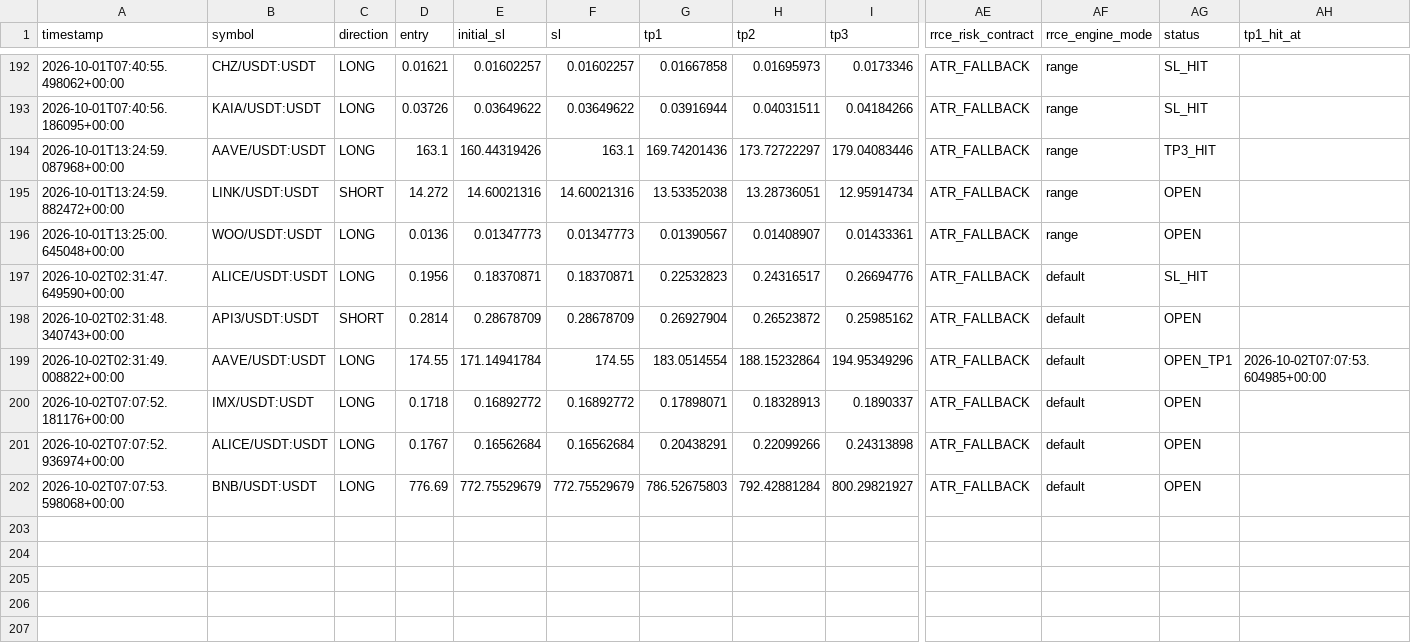
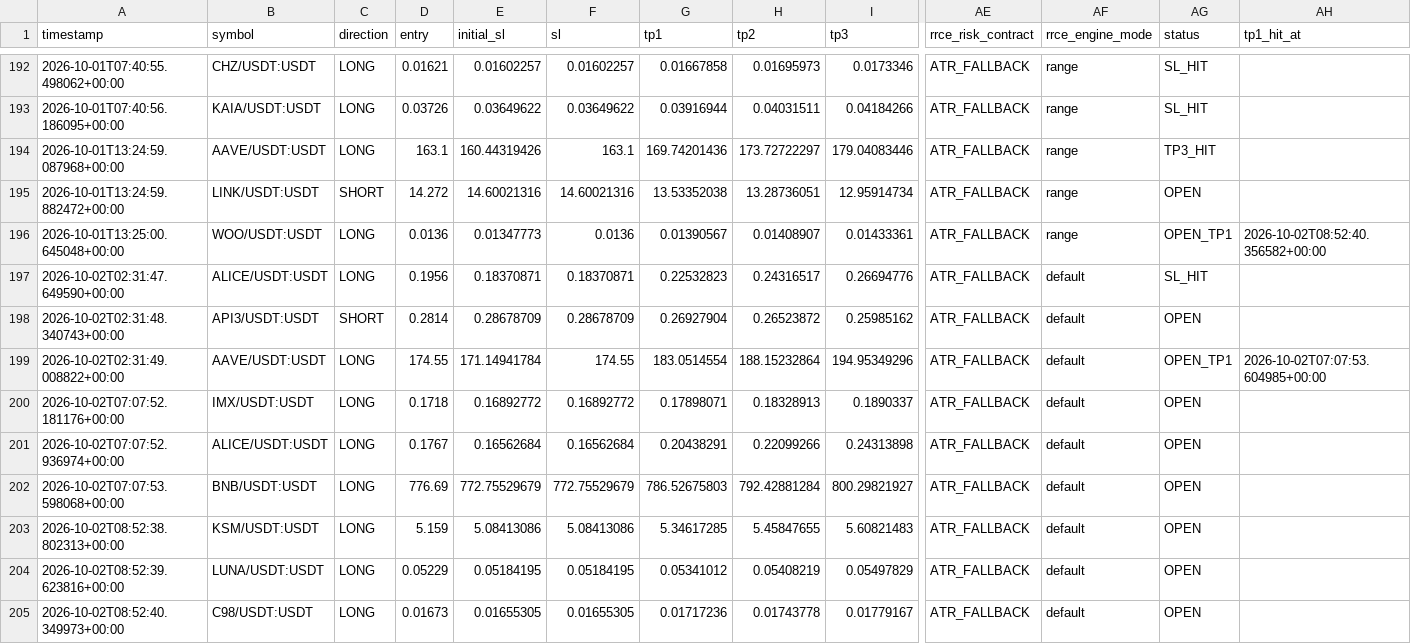
Before and after one commit to Mystgraider/ai-crypto-scan, a CSV file: storage/signals.csv, drawn as a sheet; only a part is shown, gaps mark what is left out; rows hold the shown columns only; the diff names each change by its address in the sheet, - before the commit and + after, or states it on an @@ line.

```diff
--- a/storage/signals.csv
+++ b/storage/signals.csv
-F196 (sl): 0.01347773
+F196 (sl): 0.0136
-AG196 (status): OPEN
+AG196 (status): OPEN_TP1
-AH196 (tp1_hit_at): (empty)
+AH196 (tp1_hit_at): 2026-10-02T08:52:40.356582+00:00
+row 203: 2026-10-02T08:52:38.802313+00:00 | KSM/USDT:USDT | LONG | 5.159 | 5.08413086 | 5.08413086 | 5.34617285 | 5.45847655 | 5.60821483 | ATR_FALLBACK | default | OPEN
+row 204: 2026-10-02T08:52:39.623816+00:00 | LUNA/USDT:USDT | LONG | 0.05229 | 0.05184195 | 0.05184195 | 0.05341012 | 0.05408219 | 0.05497829 | ATR_FALLBACK | default | OPEN
+row 205: 2026-10-02T08:52:40.349973+00:00 | C98/USDT:USDT | LONG | 0.01673 | 0.01655305 | 0.01655305 | 0.01717236 | 0.01743778 | 0.01779167 | ATR_FALLBACK | default | OPEN
```
Also changed, not shown: 4 other files.
